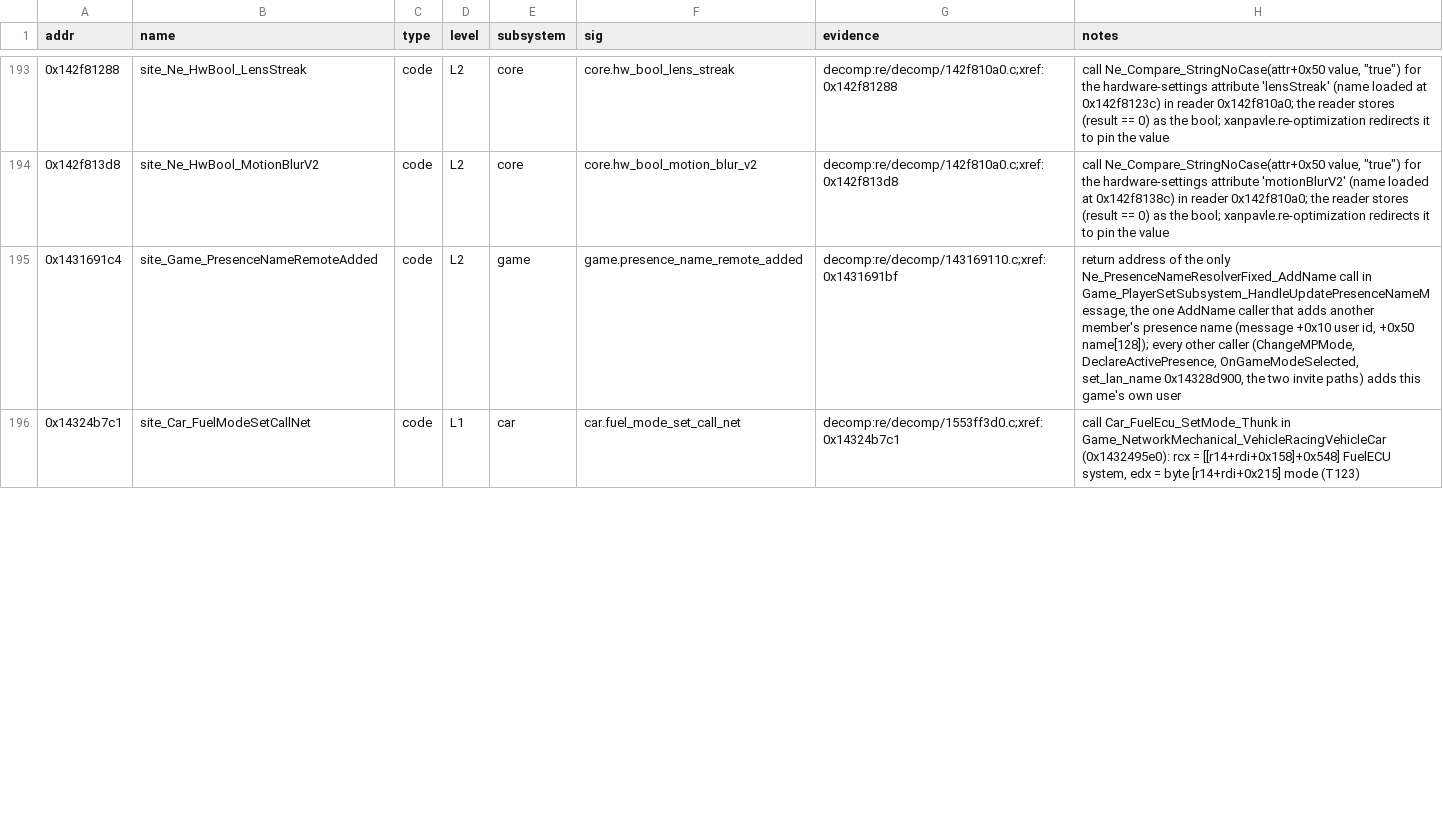
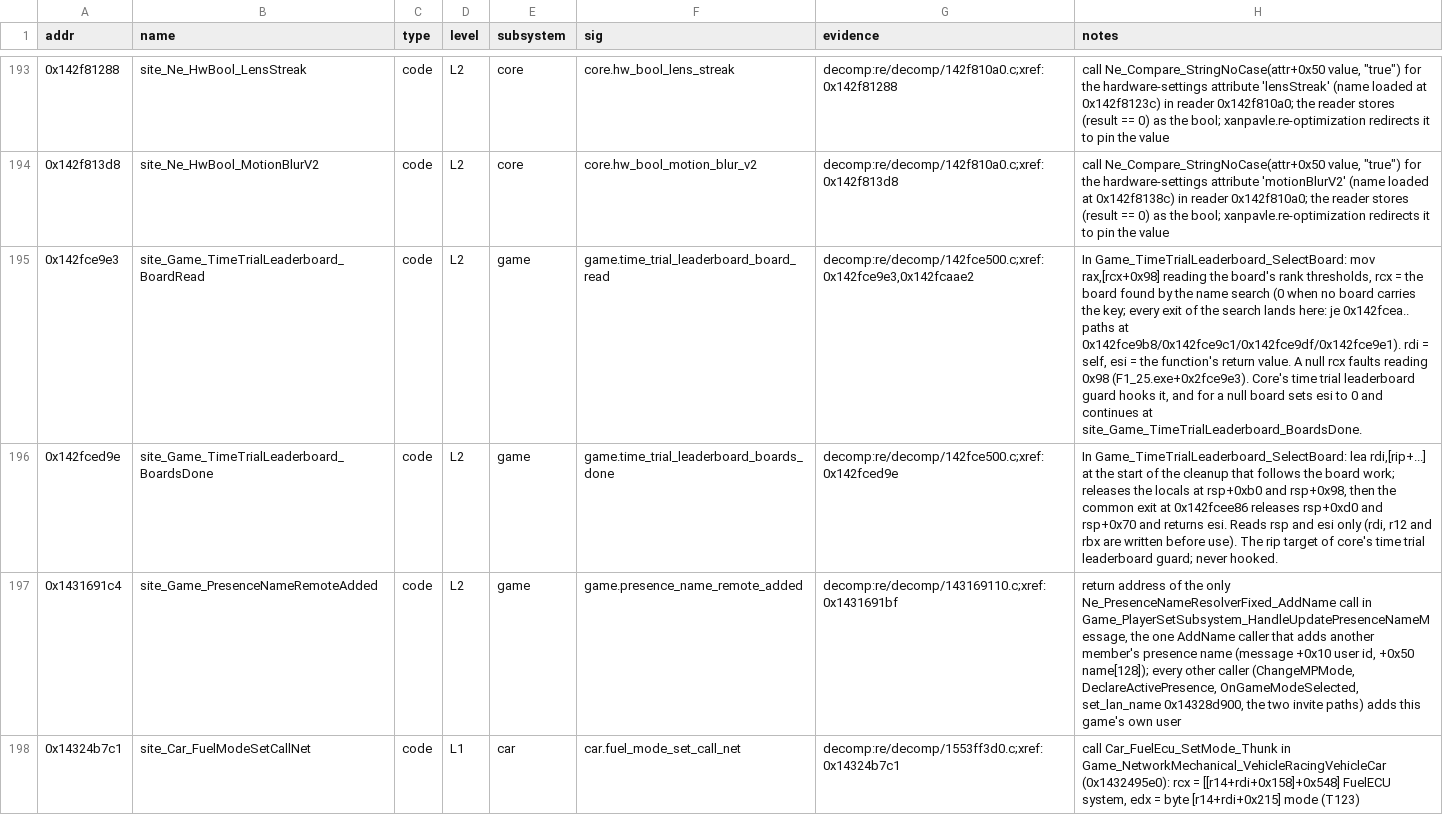
Before and after one commit to MSYEETT/SwoftyLauncher, a TSV file: re/db/globals.tsv, drawn as a sheet; only a part is shown, gaps mark what is left out; the diff covers the shown part only; the diff names each change by its address in the sheet, - before the commit and + after, or states it on an @@ line.

```diff
--- a/re/db/globals.tsv
+++ b/re/db/globals.tsv
+row 195: 0x142fce9e3 | site_Game_TimeTrialLeaderboard_BoardRead | code | L2 | game | game.time_trial_leaderboard_board_read | decomp:re/decomp/142fce500.c;xref:0x142fce9e3,0x142fcaae2 | In Game_TimeTrialLeaderboard_SelectBoard: mov rax,[rcx+0x98] reading the board's rank thresholds, rcx = the board found by the name search (0 when no board carries the key; every exit of the search lands here: je 0x142fcea.. paths at 0x142fce9b8/0x142fce9c1/0x142fce9df/0x142fce9e1). rdi = self, esi = the function's return value. A null rcx faults reading 0x98 (F1_25.exe+0x2fce9e3). Core's time trial leaderboard guard hooks it, and for a null board sets esi to 0 and continues at site_Game_TimeTrialLeaderboard_BoardsDone.
+row 196: 0x142fced9e | site_Game_TimeTrialLeaderboard_BoardsDone | code | L2 | game | game.time_trial_leaderboard_boards_done | decomp:re/decomp/142fce500.c;xref:0x142fced9e | In Game_TimeTrialLeaderboard_SelectBoard: lea rdi,[rip+...] at the start of the cleanup that follows the board work; releases the locals at rsp+0xb0 and rsp+0x98, then the common exit at 0x142fcee86 releases rsp+0xd0 and rsp+0x70 and returns esi. Reads rsp and esi only (rdi, r12 and rbx are written before use). The rip target of core's time trial leaderboard guard; never hooked.
```
Also changed, not shown: 1 added row and 10 edited cells elsewhere in this file, 17 other files.
